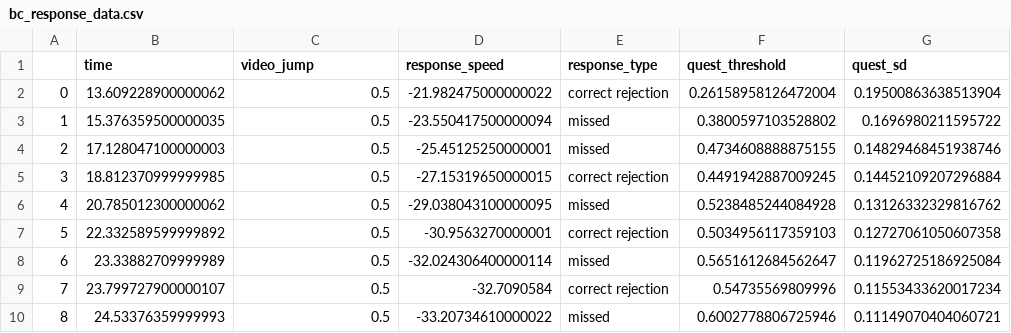
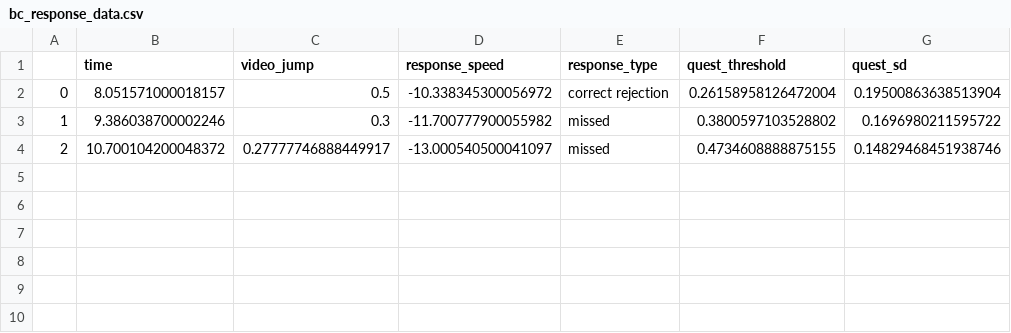
Before and after one commit to JGHartel/Rotating_blink_occlusion, a CSV file: data/44/bc_response_data.csv, drawn as a sheet.

```diff
--- a/data/44/bc_response_data.csv
+++ b/data/44/bc_response_data.csv
@@ -1,10 +1,4 @@
 ,time,video_jump,response_speed,response_type,quest_threshold,quest_sd
-0,13.609228900000062,0.5,-21.982475000000022,correct rejection,0.26158958126472004,0.19500863638513904
-1,15.376359500000035,0.5,-23.550417500000094,missed,0.3800597103528802,0.1696980211595722
-2,17.128047100000003,0.5,-25.45125250000001,missed,0.4734608888875155,0.14829468451938746
-3,18.812370999999985,0.5,-27.15319650000015,correct rejection,0.4491942887009245,0.14452109207296884
-4,20.785012300000062,0.5,-29.038043100000095,missed,0.5238485244084928,0.13126332329816762
-5,22.332589599999892,0.5,-30.9563270000001,correct rejection,0.5034956117359103,0.12727061050607358
-6,23.33882709999989,0.5,-32.024306400000114,missed,0.5651612684562647,0.11962725186925084
-7,23.799727900000107,0.5,-32.7090584,correct rejection,0.54735569809996,0.11553433620017234
-8,24.53376359999993,0.5,-33.20734610000022,missed,0.6002778806725946,0.11149070404060721
+0,8.051571000018157,0.5,-10.338345300056972,correct rejection,0.26158958126472004,0.19500863638513904
+1,9.386038700002246,0.3,-11.700777900055982,missed,0.3800597103528802,0.1696980211595722
+2,10.700104200048372,0.27777746888449917,-13.000540500041097,missed,0.4734608888875155,0.14829468451938746
```
Also changed, not shown: data/44/bc_event_data.csv, data/44/rr_event_data.csv, 15 other files.
